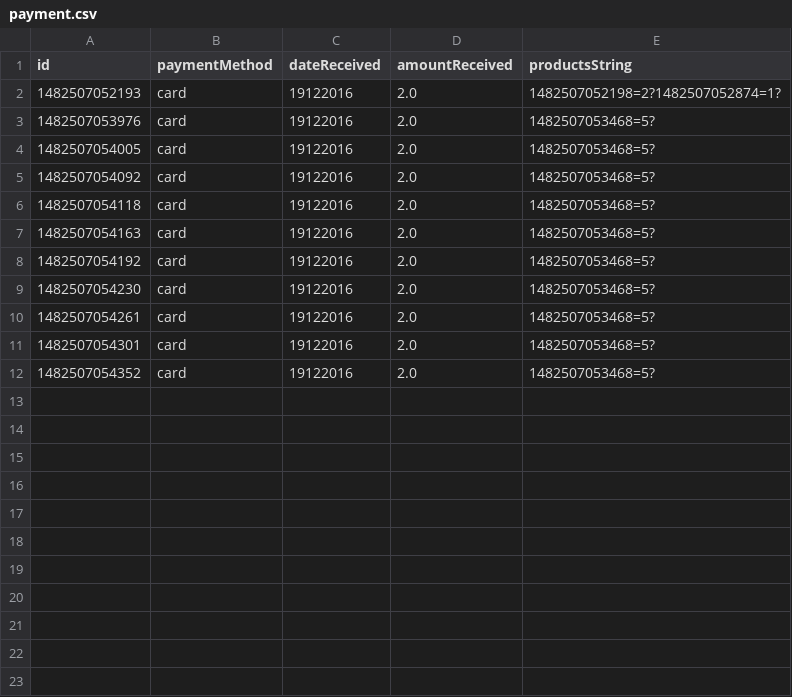
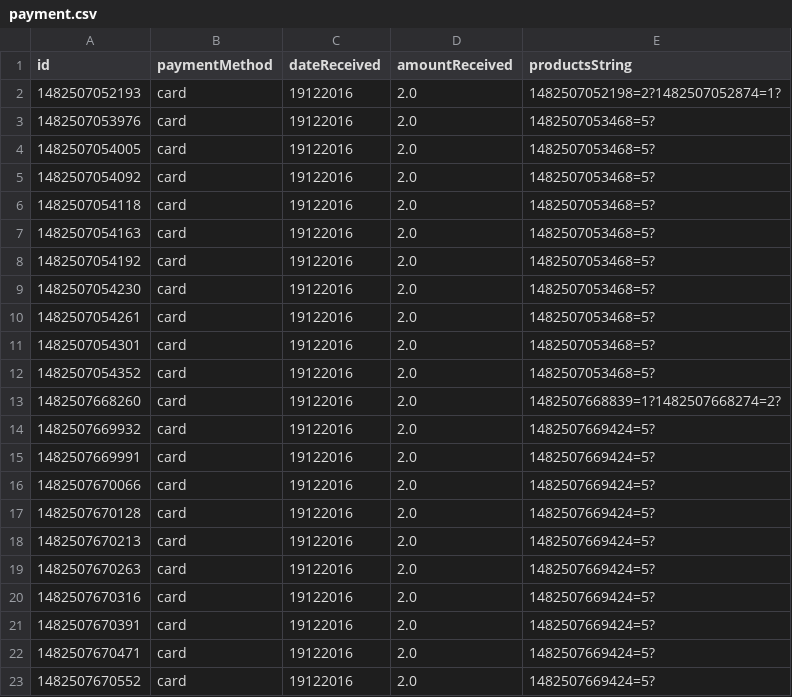
Before and after one commit to EmmaSei/shopBB, a CSV file: payment.csv, drawn as a sheet.

```diff
--- a/payment.csv
+++ b/payment.csv
@@ -12 +12,12 @@
 "1482507054352","card","19122016","2.0","1482507053468=5?"
+"1482507668260","card","19122016","2.0","1482507668839=1?1482507668274=2?"
+"1482507669932","card","19122016","2.0","1482507669424=5?"
+"1482507669991","card","19122016","2.0","1482507669424=5?"
+"1482507670066","card","19122016","2.0","1482507669424=5?"
+"1482507670128","card","19122016","2.0","1482507669424=5?"
+"1482507670213","card","19122016","2.0","1482507669424=5?"
+"1482507670263","card","19122016","2.0","1482507669424=5?"
+"1482507670316","card","19122016","2.0","1482507669424=5?"
+"1482507670391","card","19122016","2.0","1482507669424=5?"
+"1482507670471","card","19122016","2.0","1482507669424=5?"
+"1482507670552","card","19122016","2.0","1482507669424=5?"
```
Also changed, not shown: customer.csv, delivery.csv, 2 other files.
